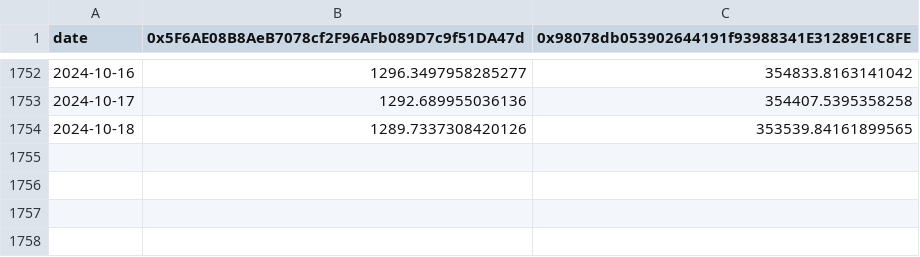
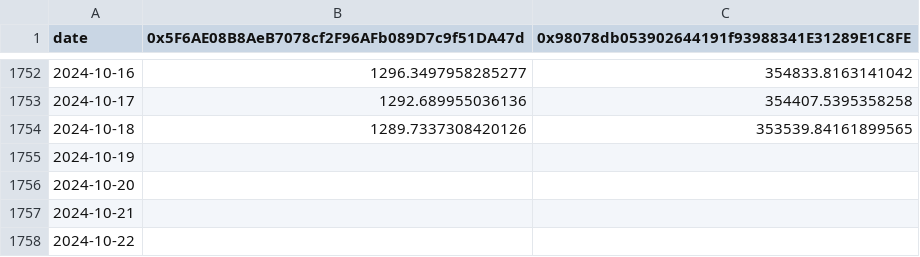
Before and after one commit to lorenz234/eth-exported, a CSV file: holdings/Blast/ethereum/stETH.csv, drawn as a sheet; only a part is shown, gaps mark what is left out.

Commit message:
update dates

```diff
--- a/holdings/Blast/ethereum/stETH.csv
+++ b/holdings/Blast/ethereum/stETH.csv
@@ -1754 +1754,5 @@ date,0x5F6AE08B8AeB7078cf2F96AFb089D7c9f51DA47d,0x98078db053902644191f93988341E3
 2024-10-18,1289.7337308420126,353539.84161899565
+2024-10-19,,
+2024-10-20,,
+2024-10-21,,
+2024-10-22,,
```
Also changed, not shown: holdings/Aptos/ethereum/wETH.csv, holdings/Arbitrum/ethereum/wstETH.csv, 41 other files.
